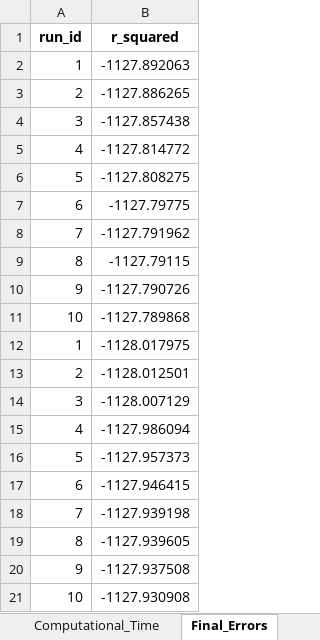
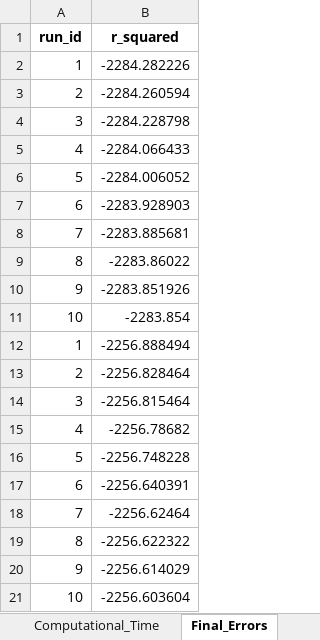
Before and after one commit to iAMB-RWTH-Aachen/PAMparametrizer, an Excel workbook: Results/2_parametrization/diagnostics/pam_parametrizer_diagnostics_iJN1463_2.xlsx, sheet Final_Errors, drawn as a sheet; values as stored, in another font and other column widths than the file's, no borders; the diff names each change by its address in the sheet, - before the commit and + after, or states it on an @@ line.

```diff
--- a/Results/2_parametrization/diagnostics/pam_parametrizer_diagnostics_iJN1463_2.xlsx (sheet Final_Errors)
+++ b/Results/2_parametrization/diagnostics/pam_parametrizer_diagnostics_iJN1463_2.xlsx (sheet Final_Errors)
-B2 (r_squared): -1127.892063
+B2 (r_squared): -2284.282226
-B3 (r_squared): -1127.886265
+B3 (r_squared): -2284.260594
-B4 (r_squared): -1127.857438
+B4 (r_squared): -2284.228798
-B5 (r_squared): -1127.814772
+B5 (r_squared): -2284.066433
-B6 (r_squared): -1127.808275
+B6 (r_squared): -2284.006052
-B7 (r_squared): -1127.79775
+B7 (r_squared): -2283.928903
-B8 (r_squared): -1127.791962
+B8 (r_squared): -2283.885681
-B9 (r_squared): -1127.79115
+B9 (r_squared): -2283.86022
-B10 (r_squared): -1127.790726
+B10 (r_squared): -2283.851926
-B11 (r_squared): -1127.789868
+B11 (r_squared): -2283.854
-B12 (r_squared): -1128.017975
+B12 (r_squared): -2256.888494
-B13 (r_squared): -1128.012501
+B13 (r_squared): -2256.828464
-B14 (r_squared): -1128.007129
+B14 (r_squared): -2256.815464
-B15 (r_squared): -1127.986094
+B15 (r_squared): -2256.78682
-B16 (r_squared): -1127.957373
+B16 (r_squared): -2256.748228
-B17 (r_squared): -1127.946415
+B17 (r_squared): -2256.640391
-B18 (r_squared): -1127.939198
+B18 (r_squared): -2256.62464
-B19 (r_squared): -1127.939605
+B19 (r_squared): -2256.622322
-B20 (r_squared): -1127.937508
+B20 (r_squared): -2256.614029
-B21 (r_squared): -1127.930908
+B21 (r_squared): -2256.603604
```
Also changed, not shown: sheet Best_Individuals, sheet Computational_Time, sheet translational_sector, Results/2_parametrization/diagnostics/pam_parametrizer_diagnostics_iJN1463_1.xlsx, 8 other files.
